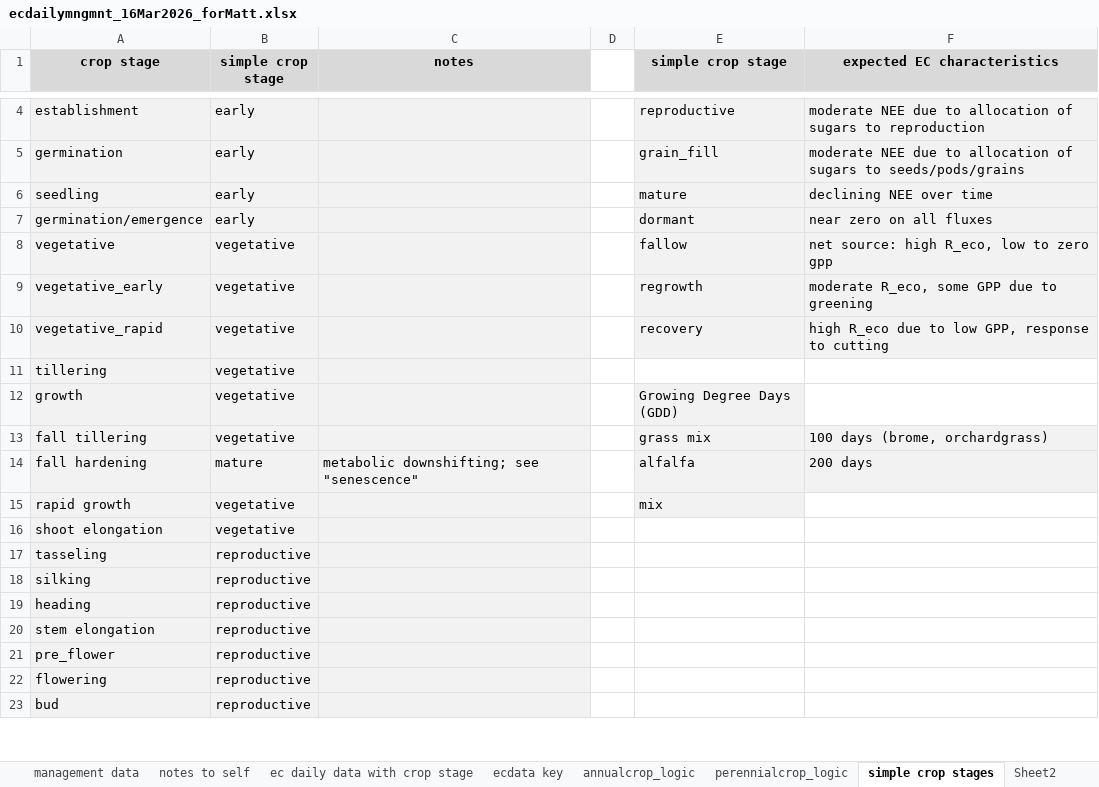
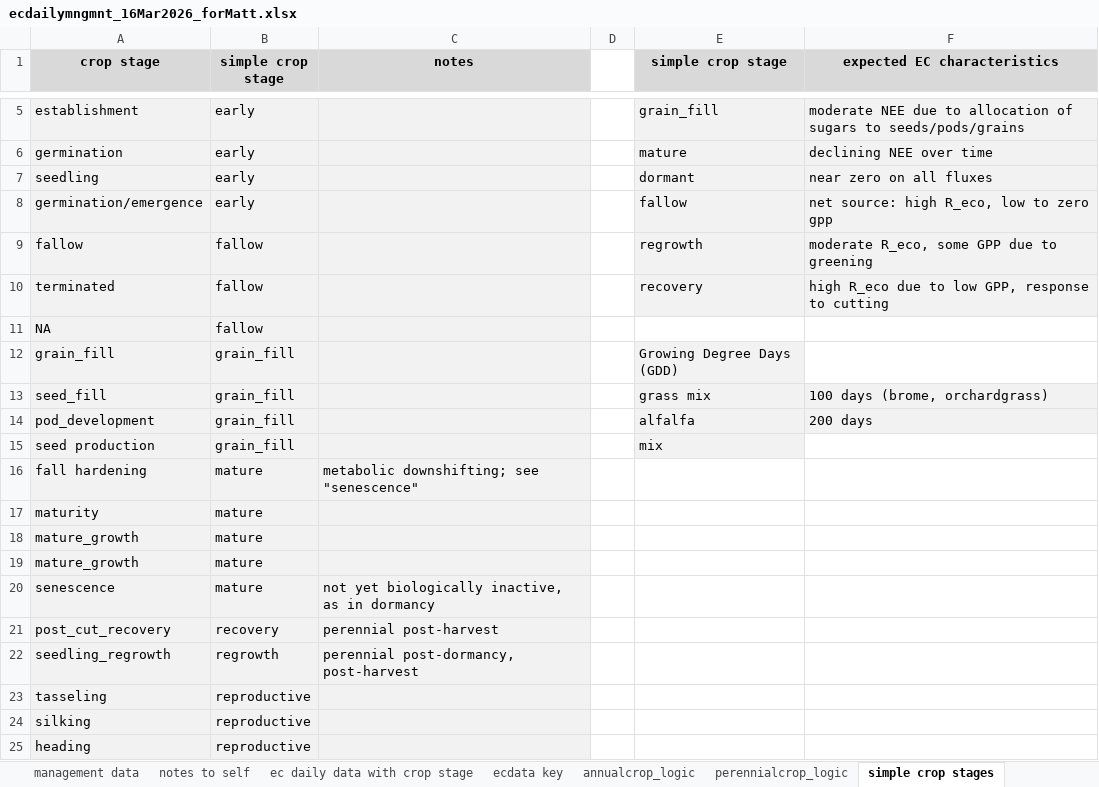
Before and after one commit to elizabethforbes/eddy-covariance, an Excel workbook: Forbes_analyses_archive/ecdailymngmnt_16Mar2026_forMatt.xlsx, sheet simple crop stages, drawn as a sheet; only a part is shown, gaps mark what is left out; the shorter side is filled out with more unchanged rows; values as stored, in another font and other column widths than the file's, no borders; removed rows and columns are numbered as before the commit, all else as after; the diff covers the shown part only; the diff names each change by its address in the sheet, - before the commit and + after, or states it on an @@ line.

```diff
--- a/Forbes_analyses_archive/ecdailymngmnt_16Mar2026_forMatt.xlsx (sheet simple crop stages)
+++ b/Forbes_analyses_archive/ecdailymngmnt_16Mar2026_forMatt.xlsx (sheet simple crop stages)
-sheet tab: Sheet2
-E5 (simple crop stage): reproductive
+E5 (simple crop stage): grain_fill
-F5 (expected EC characteristics): …sugars to reproduction
+F5 (expected EC characteristics): …sugars to seeds/pods/grains
-E6 (simple crop stage): grain_fill
+E6 (simple crop stage): mature
-F6 (expected EC characteristics): moderate NEE due to allocation of sugars to seeds/pods/grains
+F6 (expected EC characteristics): declining NEE over time
-E7 (simple crop stage): mature
+E7 (simple crop stage): dormant
-F7 (expected EC characteristics): declining NEE over time
+F7 (expected EC characteristics): near zero on all fluxes
-E8 (simple crop stage): dormant
+E8 (simple crop stage): fallow
-F8 (expected EC characteristics): near zero on all fluxes
+F8 (expected EC characteristics): net source: high R_eco, low to zero gpp
-row 8: vegetative | vegetative |  |  | fallow | net source: high R_eco, low to zero gpp
-A9 (crop stage): vegetative_early
+A9 (crop stage): fallow
-B9:B10 (simple crop stage): vegetative
+B9:B10 (simple crop stage): fallow
-A10 (crop stage): vegetative_rapid
+A10 (crop stage): terminated
@@ row 11 moved to row 32: tillering @@
-row 12: growth | vegetative |  |  | Growing Degree Days (GDD)
@@ row 35 moved to row 11: NA @@
+row 12: grain_fill | grain_fill |  |  | Growing Degree Days (GDD)
-A13 (crop stage): fall tillering
+A13 (crop stage): seed_fill
-B13 (simple crop stage): vegetative
+B13 (simple crop stage): grain_fill
+row 14: pod_development | grain_fill |  |  | alfalfa | 200 days
+row 15: seed production | grain_fill |  |  | mix
-E16 (simple crop stage): alfalfa
+E16 (simple crop stage): (empty)
-E16:F16 fill: #F2F2F2
+E16:F16 fill: none
-F16 (expected EC characteristics): 200 days
+F16 (expected EC characteristics): (empty)
-row 15: rapid growth | vegetative |  |  | mix
@@ row 16 moved to row 36: shoot elongation @@
@@ row 28 moved to row 17: maturity @@
@@ row 29 moved to row 18: mature_growth @@
@@ row 30 moved to row 19: mature_growth @@
@@ row 31 moved to row 20: senescence @@
@@ row 38 moved to row 21: post_cut_recovery @@
@@ row 36 moved to row 22: seedling_regrowth @@
```
Also changed, not shown: 6 added rows, 7 removed rows and 5 edited cells elsewhere in this sheet, 44 other files.
